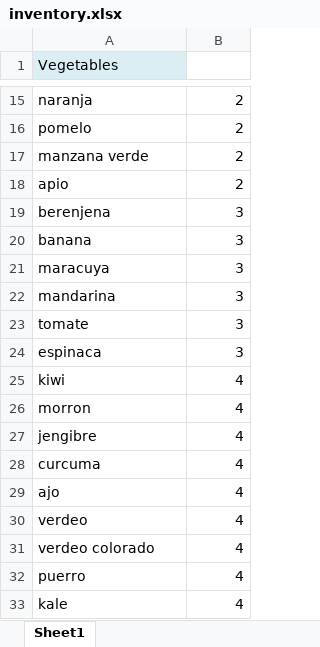
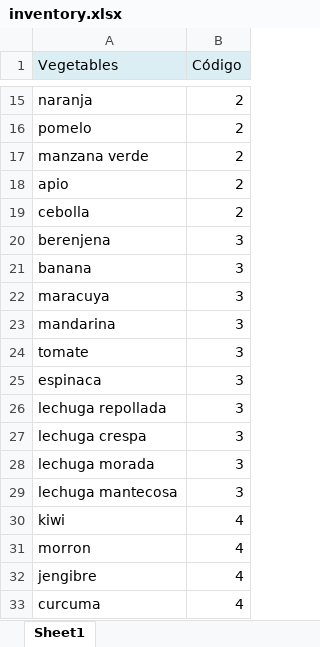
Before and after one commit to lucioled/order-organizer, an Excel workbook: inventory.xlsx, sheet Sheet1, drawn as a sheet; only a part is shown, gaps mark what is left out; the shorter side is filled out with more unchanged rows; values as stored, in another font and other column widths than the file's, no borders; the diff names each change by its address in the sheet, - before the commit and + after, or states it on an @@ line.

```diff
--- a/inventory.xlsx (sheet Sheet1)
+++ b/inventory.xlsx (sheet Sheet1)
-B1: (empty)
+B1: Código
-B1 fill: none
+B1 fill: #DBEEF4
+row 19: cebolla | 2
+row 26: lechuga repollada | 3
+row 27: lechuga crespa | 3
+row 28: lechuga morada | 3
+row 29: lechuga mantecosa | 3
```
Also changed, not shown: 3 other files.
